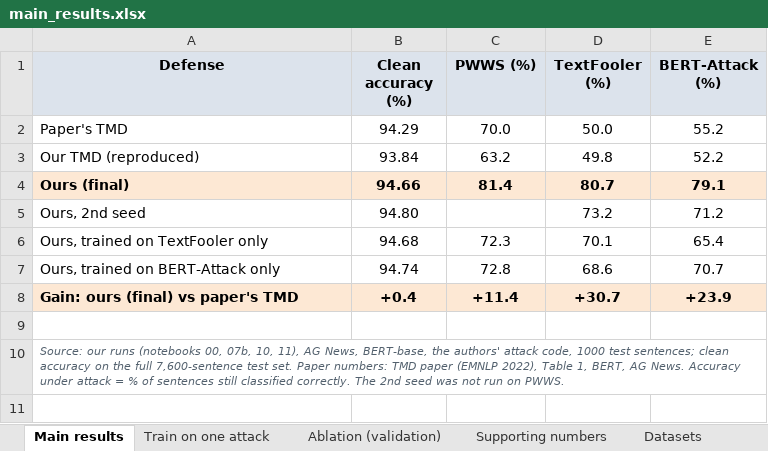
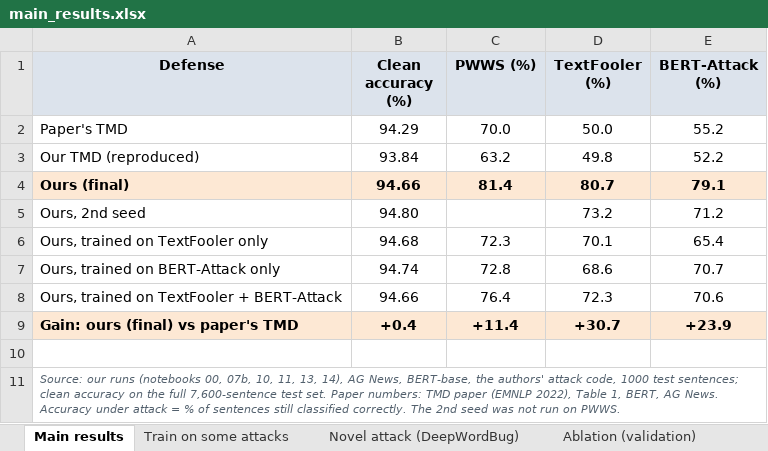
Before and after one commit to shivanshgoyaliitk/for_shreyansh, an Excel workbook: notebooks/main_results.xlsx, sheet Main results, drawn as a sheet; values as stored, in another font and other column widths than the file's, no borders; addresses are those after the commit; the diff names each change by its address in the sheet, - before the commit and + after, or states it on an @@ line.

```diff
--- a/notebooks/main_results.xlsx (sheet Main results)
+++ b/notebooks/main_results.xlsx (sheet Main results)
-sheet tab: Train on one attack
+sheet tab: Train on some attacks
+sheet tab: Novel attack (DeepWordBug)
+row 8: Ours, trained on TextFooler + BERT-Attack | 94.66 | 76.4 | 72.3 | 70.6
-A11 (Defense): …07b, 10, 11), AG News,…
+A11 (Defense): …07b, 10, 11, 13, 14), AG News,…
```
Also changed, not shown: sheet Transfer terms, sheet Train on some attacks, sheet Ablation (validation), 4 other files.
